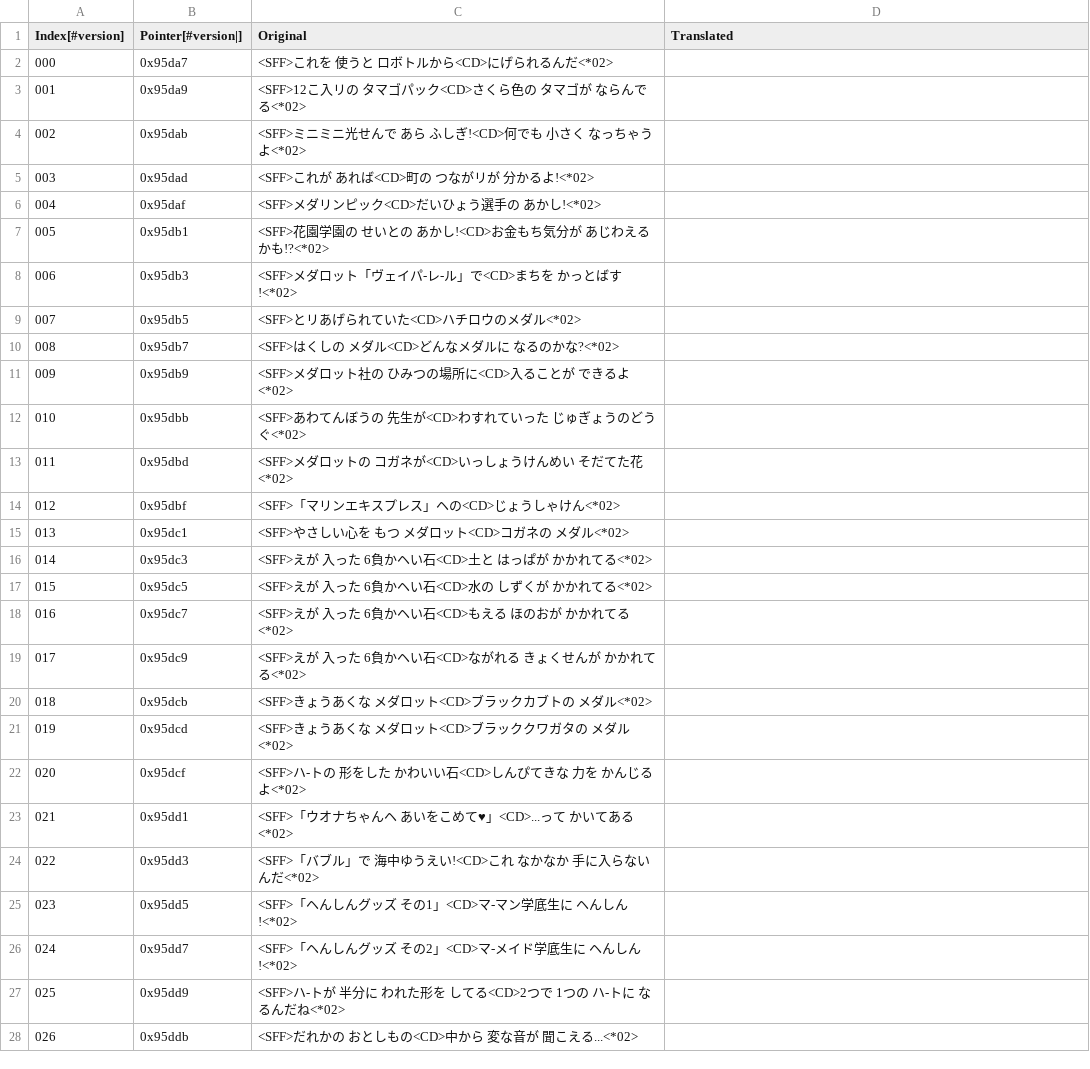
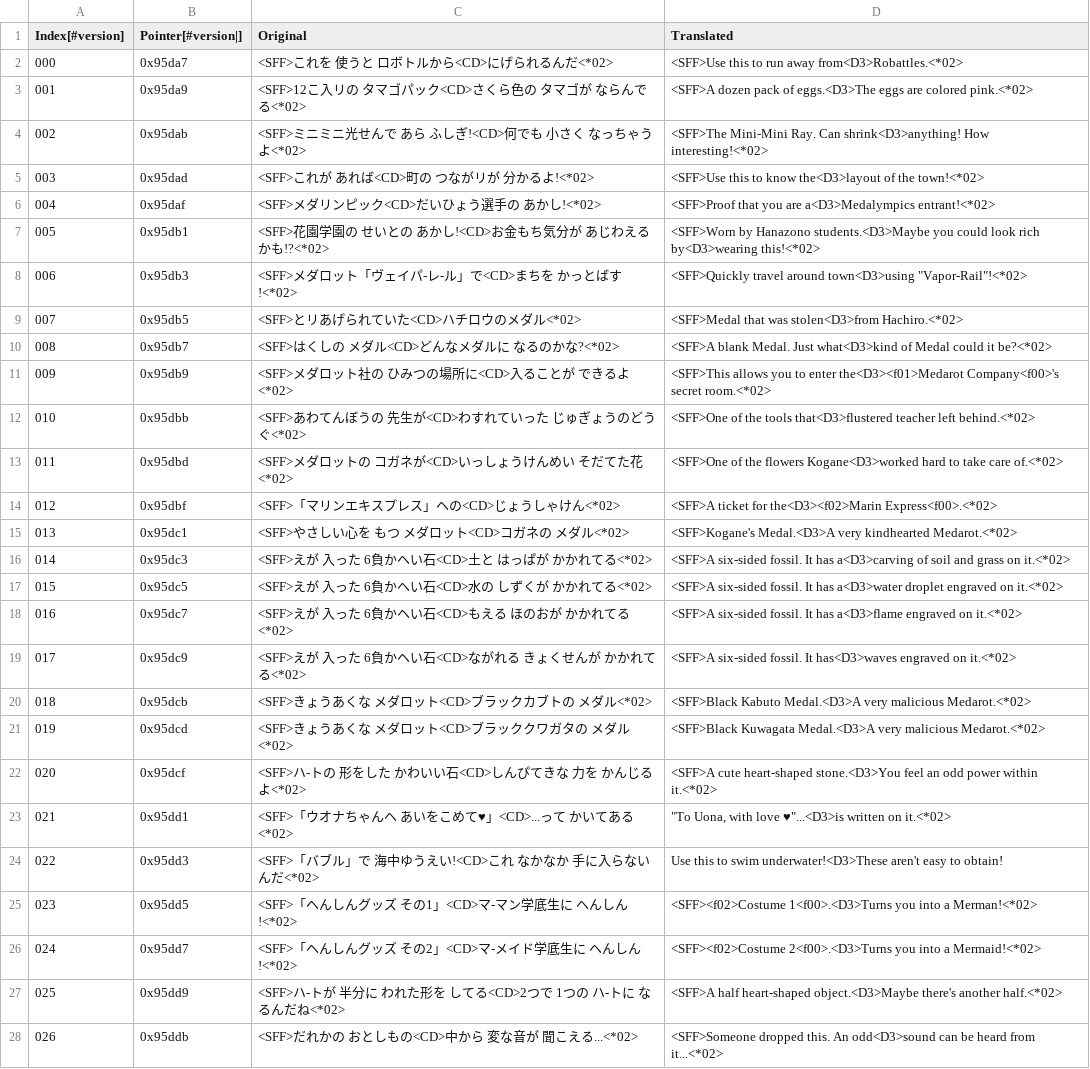
Before and after one commit to Medabots/medarot3, a CSV file: text/dialog/TextSection04.csv, drawn as a sheet; only a part is shown; the diff covers the shown part only.

```diff
--- a/text/dialog/TextSection04.csv
+++ b/text/dialog/TextSection04.csv
@@ -1,28 +1,28 @@
 Index[#version],Pointer[#version|],Original,Translated
-000,0x95da7,<SFF>これを 使うと ロボトルから<CD>にげられるんだ<*02>,
-001,0x95da9,<SFF>12こ入リの タマゴパック<CD>さくら色の タマゴが ならんでる<*02>,
-002,0x95dab,<SFF>ミニミニ光せんで あら ふしぎ!<CD>何でも 小さく なっちゃうよ<*02>,
-003,0x95dad,<SFF>これが あれば<CD>町の つながリが 分かるよ!<*02>,
-004,0x95daf,<SFF>メダリンピック<CD>だいひょう選手の あかし!<*02>,
-005,0x95db1,<SFF>花園学園の せいとの あかし!<CD>お金もち気分が あじわえるかも!?<*02>,
-006,0x95db3,<SFF>メダロット「ヴェイパ-レ-ル」で<CD>まちを かっとばす!<*02>,
-007,0x95db5,<SFF>とリあげられていた<CD>ハチロウのメダル<*02>,
-008,0x95db7,<SFF>はくしの メダル<CD>どんなメダルに なるのかな?<*02>,
-009,0x95db9,<SFF>メダロット社の ひみつの場所に<CD>入ることが できるよ<*02>,
-010,0x95dbb,<SFF>あわてんぼうの 先生が<CD>わすれていった じゅぎょうのどうぐ<*02>,
-011,0x95dbd,<SFF>メダロットの コガネが<CD>いっしょうけんめい そだてた花<*02>,
-012,0x95dbf,<SFF>「マリンエキスプレス」ヘの<CD>じょうしゃけん<*02>,
-013,0x95dc1,<SFF>やさしい心を もつ メダロット<CD>コガネの メダル<*02>,
-014,0x95dc3,<SFF>えが 入った 6負かヘい石<CD>土と はっぱが かかれてる<*02>,
-015,0x95dc5,<SFF>えが 入った 6負かヘい石<CD>水の しずくが かかれてる<*02>,
-016,0x95dc7,<SFF>えが 入った 6負かヘい石<CD>もえる ほのおが かかれてる<*02>,
-017,0x95dc9,<SFF>えが 入った 6負かヘい石<CD>ながれる きょくせんが かかれてる<*02>,
-018,0x95dcb,<SFF>きょうあくな メダロット<CD>ブラックカブトの メダル<*02>,
-019,0x95dcd,<SFF>きょうあくな メダロット<CD>ブラッククワガタの メダル<*02>,
-020,0x95dcf,<SFF>ハ-トの 形をした かわいい石<CD>しんぴてきな 力を かんじるよ<*02>,
-021,0x95dd1,<SFF>「ウオナちゃんヘ あいをこめて♥」<CD>...って かいてある<*02>,
-022,0x95dd3,<SFF>「バブル」で 海中ゆうえい!<CD>これ なかなか 手に入らないんだ<*02>,
-023,0x95dd5,<SFF>「ヘんしんグッズ その1」<CD>マ-マン学底生に ヘんしん!<*02>,
-024,0x95dd7,<SFF>「ヘんしんグッズ その2」<CD>マ-メイド学底生に ヘんしん!<*02>,
-025,0x95dd9,<SFF>ハ-トが 半分に われた形を してる<CD>2つで 1つの ハ-トに なるんだね<*02>,
-026,0x95ddb,<SFF>だれかの おとしもの<CD>中から 変な音が 聞こえる...<*02>,
+000,0x95da7,<SFF>これを 使うと ロボトルから<CD>にげられるんだ<*02>,<SFF>Use this to run away from<D3>Robattles.<*02>
+001,0x95da9,<SFF>12こ入リの タマゴパック<CD>さくら色の タマゴが ならんでる<*02>,<SFF>A dozen pack of eggs.<D3>The eggs are colored pink.<*02>
+002,0x95dab,<SFF>ミニミニ光せんで あら ふしぎ!<CD>何でも 小さく なっちゃうよ<*02>,<SFF>The Mini-Mini Ray. Can shrink<D3>anything! How interesting!<*02>
+003,0x95dad,<SFF>これが あれば<CD>町の つながリが 分かるよ!<*02>,<SFF>Use this to know the<D3>layout of the town!<*02>
+004,0x95daf,<SFF>メダリンピック<CD>だいひょう選手の あかし!<*02>,<SFF>Proof that you are a<D3>Medalympics entrant!<*02>
+005,0x95db1,<SFF>花園学園の せいとの あかし!<CD>お金もち気分が あじわえるかも!?<*02>,<SFF>Worn by Hanazono students.<D3>Maybe you could look rich by<D3>wearing this!<*02>
+006,0x95db3,<SFF>メダロット「ヴェイパ-レ-ル」で<CD>まちを かっとばす!<*02>,"<SFF>Quickly travel around town<D3>using ""Vapor-Rail""!<*02>"
+007,0x95db5,<SFF>とリあげられていた<CD>ハチロウのメダル<*02>,<SFF>Medal that was stolen<D3>from Hachiro.<*02>
+008,0x95db7,<SFF>はくしの メダル<CD>どんなメダルに なるのかな?<*02>,<SFF>A blank Medal. Just what<D3>kind of Medal could it be?<*02>
+009,0x95db9,<SFF>メダロット社の ひみつの場所に<CD>入ることが できるよ<*02>,<SFF>This allows you to enter the<D3><f01>Medarot Company<f00>'s secret room.<*02>
+010,0x95dbb,<SFF>あわてんぼうの 先生が<CD>わすれていった じゅぎょうのどうぐ<*02>,<SFF>One of the tools that<D3>flustered teacher left behind.<*02>
+011,0x95dbd,<SFF>メダロットの コガネが<CD>いっしょうけんめい そだてた花<*02>,<SFF>One of the flowers Kogane<D3>worked hard to take care of.<*02>
+012,0x95dbf,<SFF>「マリンエキスプレス」ヘの<CD>じょうしゃけん<*02>,<SFF>A ticket for the<D3><f02>Marin Express<f00>.<*02>
+013,0x95dc1,<SFF>やさしい心を もつ メダロット<CD>コガネの メダル<*02>,<SFF>Kogane's Medal.<D3>A very kindhearted Medarot.<*02>
+014,0x95dc3,<SFF>えが 入った 6負かヘい石<CD>土と はっぱが かかれてる<*02>,<SFF>A six-sided fossil. It has a<D3>carving of soil and grass on it.<*02>
+015,0x95dc5,<SFF>えが 入った 6負かヘい石<CD>水の しずくが かかれてる<*02>,<SFF>A six-sided fossil. It has a<D3>water droplet engraved on it.<*02>
+016,0x95dc7,<SFF>えが 入った 6負かヘい石<CD>もえる ほのおが かかれてる<*02>,<SFF>A six-sided fossil. It has a<D3>flame engraved on it.<*02>
+017,0x95dc9,<SFF>えが 入った 6負かヘい石<CD>ながれる きょくせんが かかれてる<*02>,<SFF>A six-sided fossil. It has<D3>waves engraved on it.<*02>
+018,0x95dcb,<SFF>きょうあくな メダロット<CD>ブラックカブトの メダル<*02>,<SFF>Black Kabuto Medal.<D3>A very malicious Medarot.<*02>
+019,0x95dcd,<SFF>きょうあくな メダロット<CD>ブラッククワガタの メダル<*02>,<SFF>Black Kuwagata Medal.<D3>A very malicious Medarot.<*02>
+020,0x95dcf,<SFF>ハ-トの 形をした かわいい石<CD>しんぴてきな 力を かんじるよ<*02>,<SFF>A cute heart-shaped stone.<D3>You feel an odd power within it.<*02>
+021,0x95dd1,<SFF>「ウオナちゃんヘ あいをこめて♥」<CD>...って かいてある<*02>,"""To Uona, with love ♥""...<D3>is written on it.<*02>"
+022,0x95dd3,<SFF>「バブル」で 海中ゆうえい!<CD>これ なかなか 手に入らないんだ<*02>,Use this to swim underwater!<D3>These aren't easy to obtain!
+023,0x95dd5,<SFF>「ヘんしんグッズ その1」<CD>マ-マン学底生に ヘんしん!<*02>,<SFF><f02>Costume 1<f00>.<D3>Turns you into a Merman!<*02>
+024,0x95dd7,<SFF>「ヘんしんグッズ その2」<CD>マ-メイド学底生に ヘんしん!<*02>,<SFF><f02>Costume 2<f00>.<D3>Turns you into a Mermaid!<*02>
+025,0x95dd9,<SFF>ハ-トが 半分に われた形を してる<CD>2つで 1つの ハ-トに なるんだね<*02>,<SFF>A half heart-shaped object.<D3>Maybe there's another half.<*02>
+026,0x95ddb,<SFF>だれかの おとしもの<CD>中から 変な音が 聞こえる...<*02>,<SFF>Someone dropped this. An odd<D3>sound can be heard from it...<*02>
```
Also changed, not shown: 20 edited cells elsewhere in this file, text/dialog/TextSection02.csv, text/dialog/TextSection05.csv, 14 other files.
